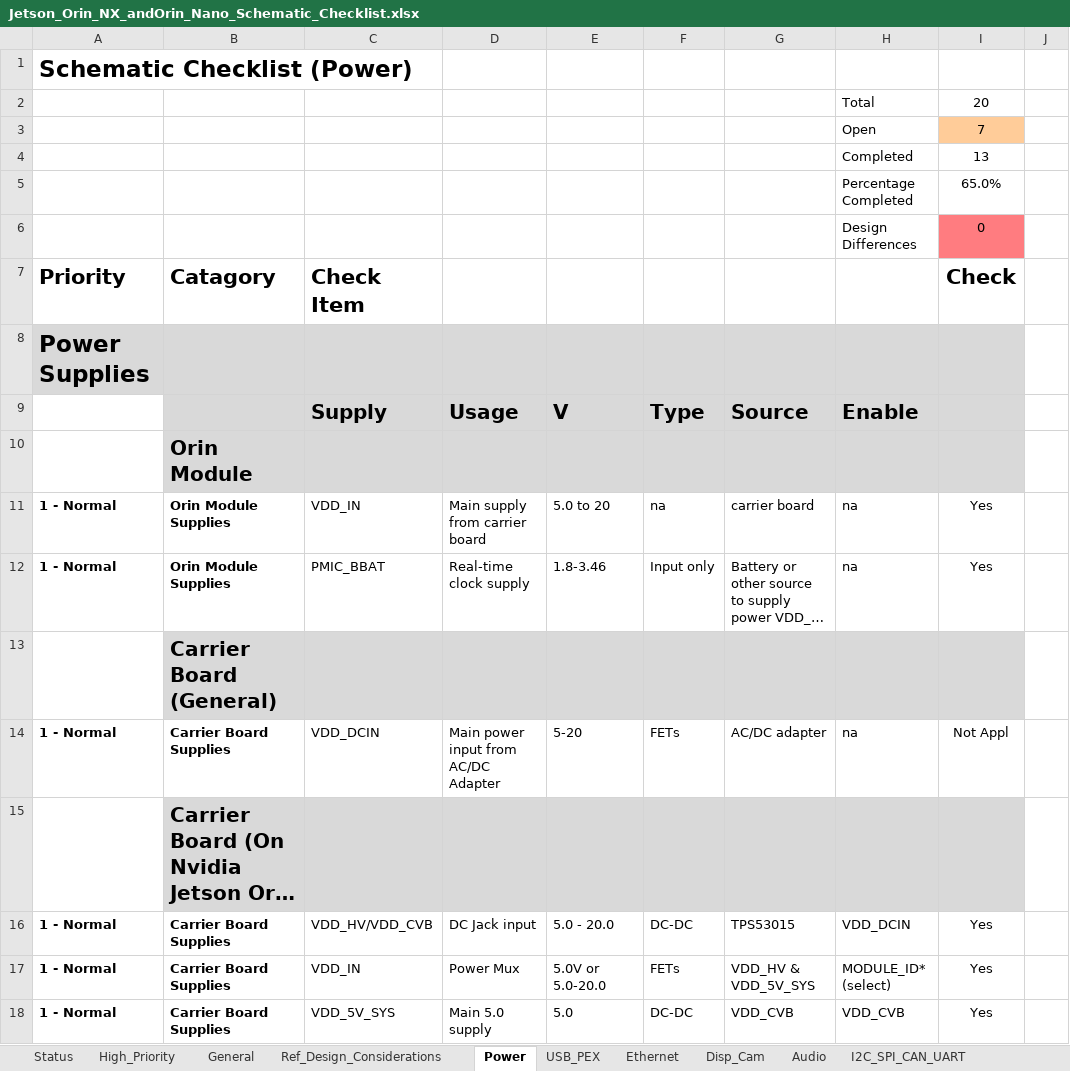
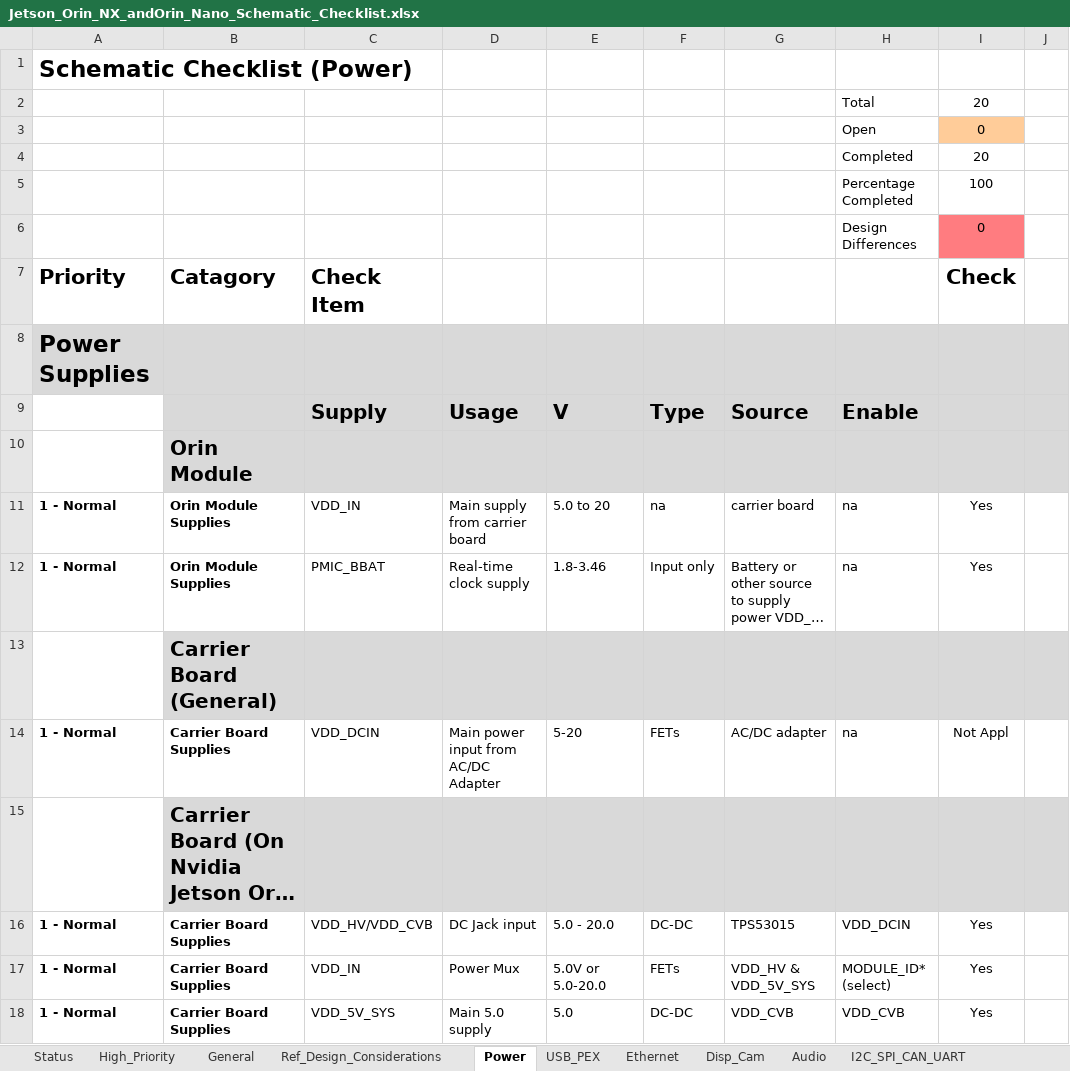
Before and after one commit to Dronolab/jetson-orin-baseboard, an Excel workbook: doc/Jetson_Orin_NX_andOrin_Nano_Schematic_Checklist.xlsx, sheet Power, drawn as a sheet; only a part is shown; long unchanged cells end in …; values as stored, in another font and other column widths than the file's, no borders; conditional formats not drawn; the diff covers the shown part only; the diff names each change by its address in the sheet, - before the commit and + after, or states it on an @@ line.

```diff
--- a/doc/Jetson_Orin_NX_andOrin_Nano_Schematic_Checklist.xlsx (sheet Power)
+++ b/doc/Jetson_Orin_NX_andOrin_Nano_Schematic_Checklist.xlsx (sheet Power)
-I3 (Check): 7
+I3 (Check): 0
-I4 (Check): 13
+I4 (Check): 20
-I5 (Check): 65.0%
+I5 (Check): 100
-J8:J10 fill: none
+J8:J10 fill: #D9D9D9
-J13 fill: none
+J13 fill: #D9D9D9
-J15 fill: none
+J15 fill: #D9D9D9
```
Also changed, not shown: 29 edited cells and cell formats elsewhere in this sheet, sheet Disp_Cam, sheet Pins_EMI_ESD, sheet Status, formulas that keep their value, 11 other files.
